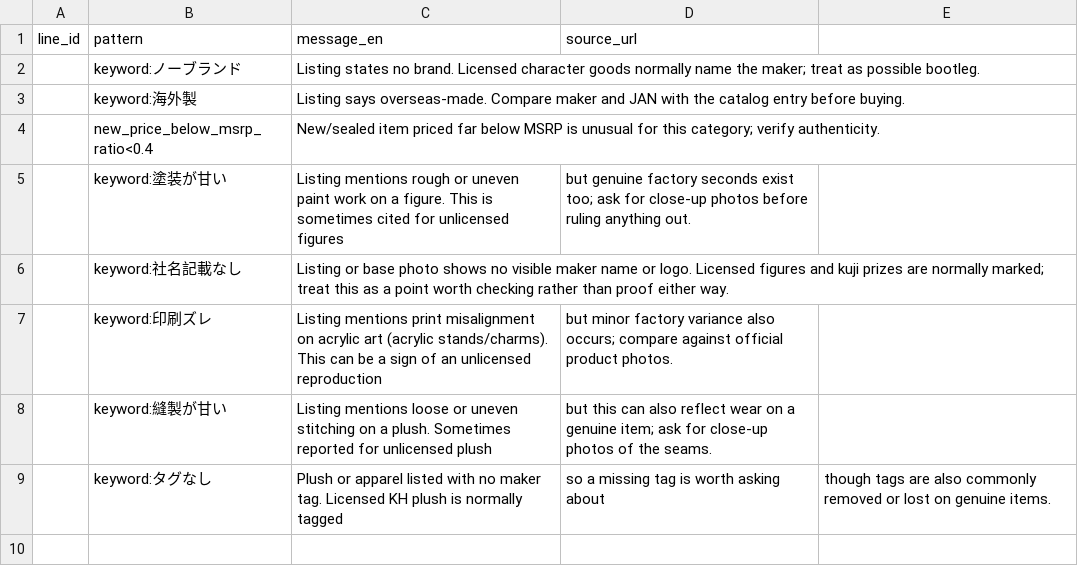
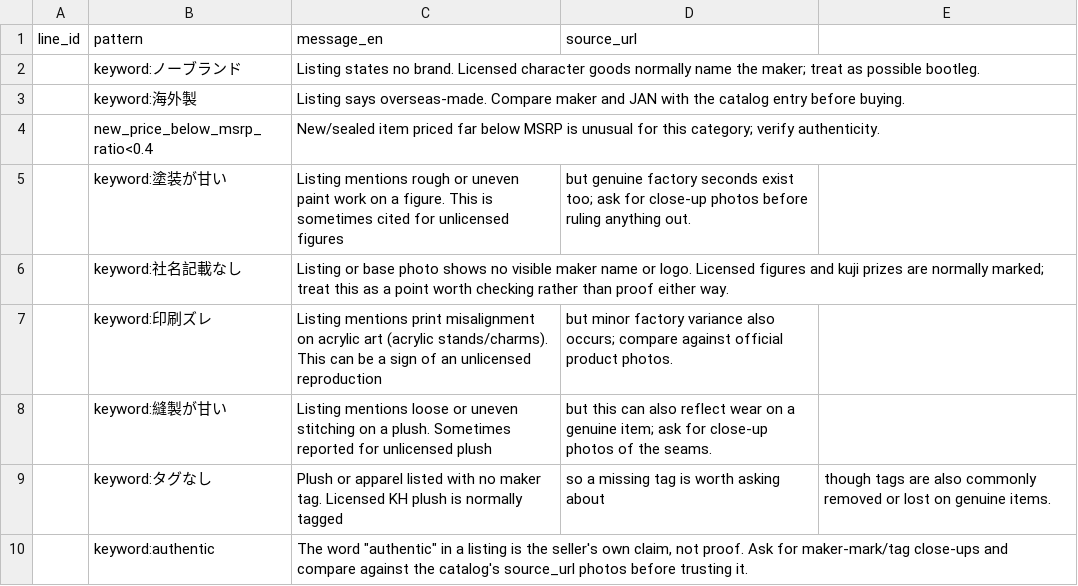
Before and after one commit to marleyhereicome-cpu/kh-merch-graph, a CSV file: data/bootleg_patterns.csv, drawn as a sheet; the diff names each change by its address in the sheet, - before the commit and + after, or states it on an @@ line.

```diff
--- a/data/bootleg_patterns.csv
+++ b/data/bootleg_patterns.csv
+row 10:  | keyword:authentic | The word "authentic" in a listing is the seller's own claim, not proof. Ask for maker-mark/tag close-ups and compare against the catalog's source_url photos before trusting it.
```
Also changed, not shown: data/catalog.csv, data/condition_lexicon.csv, 41 other files.
